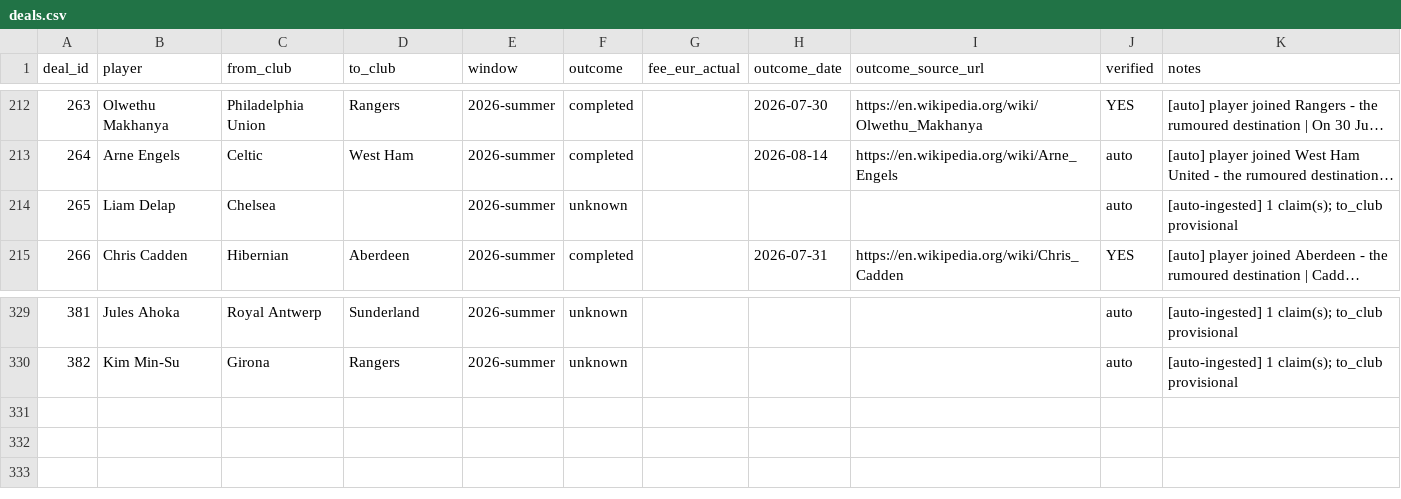
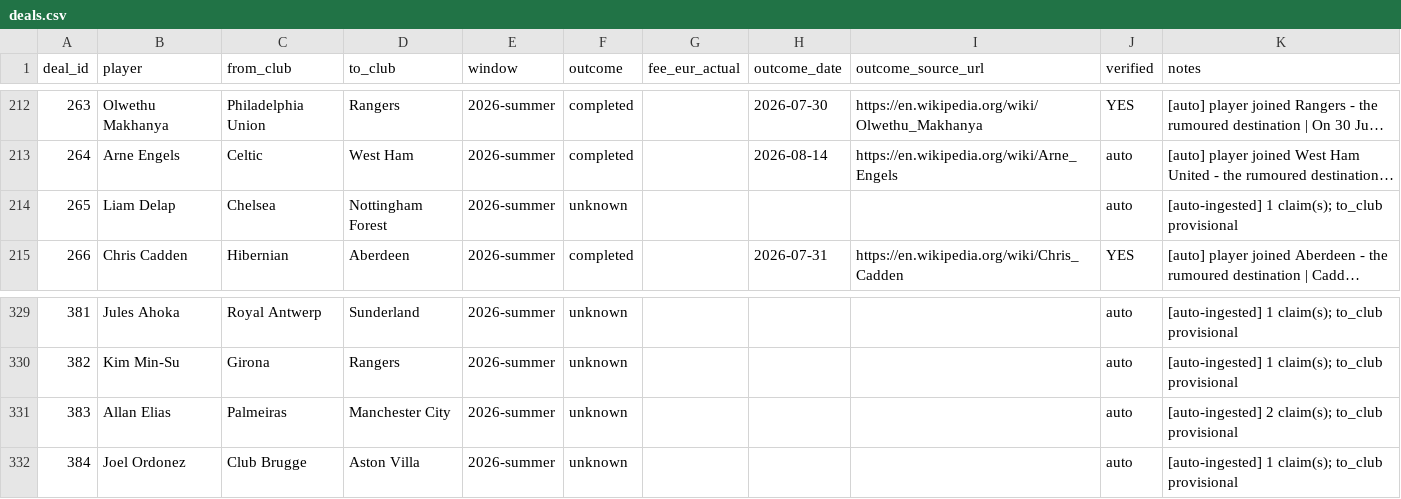
Before and after one commit to har27il/transfer-truth, a CSV file: ground-truth/deals.csv, drawn as a sheet; only a part is shown, gaps mark what is left out; long unchanged cells end in …; the diff names each change by its address in the sheet, - before the commit and + after, or states it on an @@ line.

```diff
--- a/ground-truth/deals.csv
+++ b/ground-truth/deals.csv
-D214 (to_club): (empty)
+D214 (to_club): Nottingham Forest
+row 331: 383 | Allan Elias | Palmeiras | Manchester City | 2026-summer | unknown |  |  |  | auto | [auto-ingested] 2 claim(s); to_club provisional
+row 332: 384 | Joel Ordonez | Club Brugge | Aston Villa | 2026-summer | unknown |  |  |  | auto | [auto-ingested] 1 claim(s); to_club provisional
```
Also changed, not shown: ground-truth/journalist_claims.csv, 2 other files.
